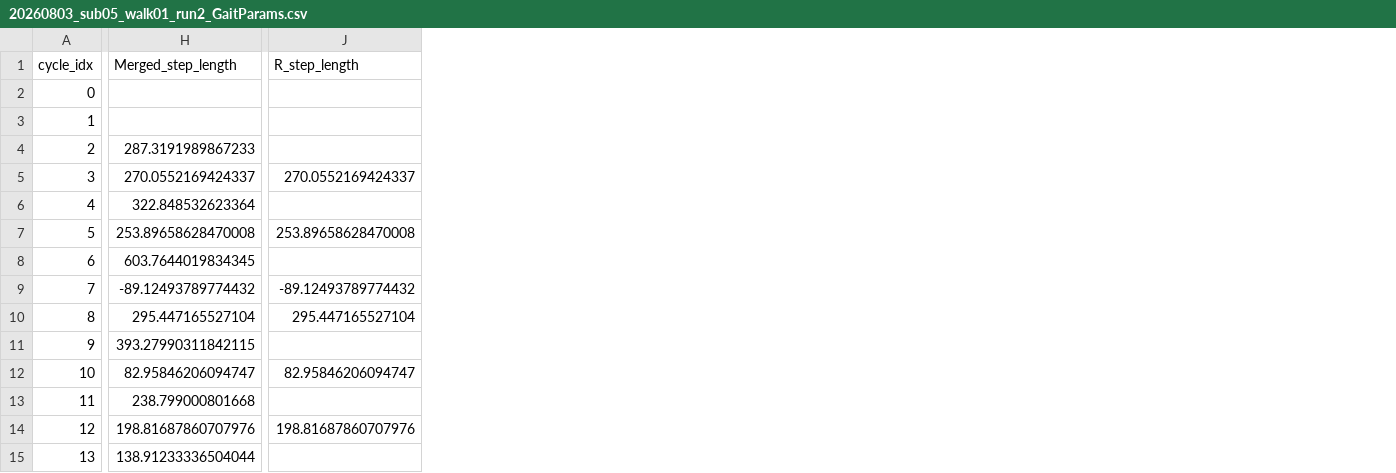
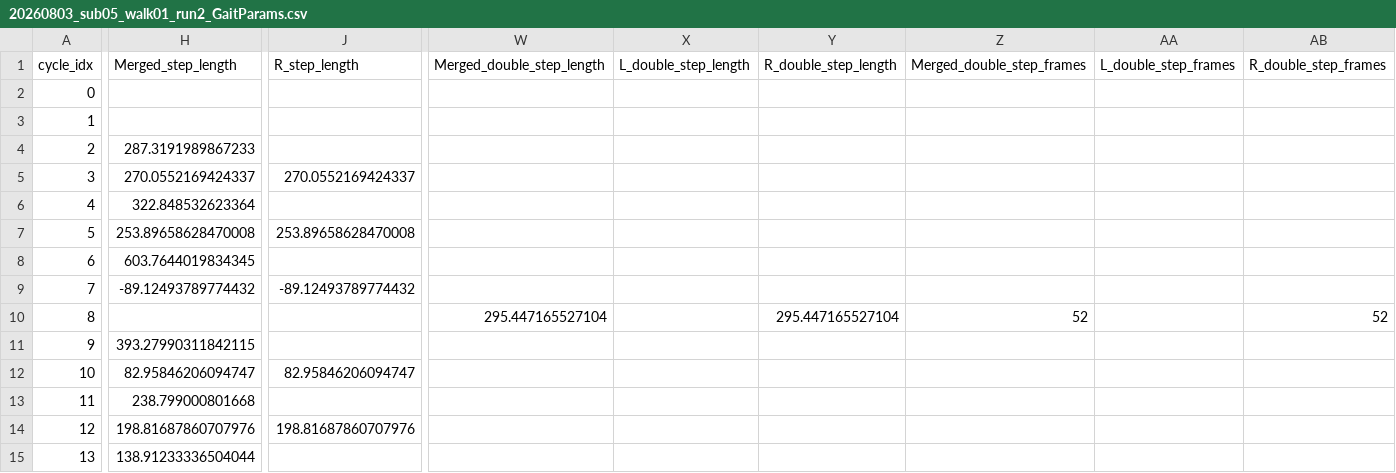
Before and after one commit to ZeroNate404/Gait_Analysis, a CSV file: data/GaitParams/vicon/20260803/20260803_sub05_walk01_run2_GaitParams.csv, drawn as a sheet; only a part is shown, gaps mark what is left out; the diff covers the shown part only; the diff names each change by its address in the sheet, - before the commit and + after, or states it on an @@ line.

```diff
--- a/data/GaitParams/vicon/20260803/20260803_sub05_walk01_run2_GaitParams.csv
+++ b/data/GaitParams/vicon/20260803/20260803_sub05_walk01_run2_GaitParams.csv
+column W (Merged_double_step_length), row 10: 295.447165527104
+column X (L_double_step_length), empty
+column Y (R_double_step_length), row 10: 295.447165527104
+column Z (Merged_double_step_frames), row 10: 52
+column AA (L_double_step_frames), empty
+column AB (R_double_step_frames), row 10: 52
-H10 (Merged_step_length): 295.447165527104
+H10 (Merged_step_length): (empty)
-J10 (R_step_length): 295.447165527104
+J10 (R_step_length): (empty)
```
Also changed, not shown: 12 edited cells elsewhere in this file, data/GaitParams/vicon/20260803/20260803_sub05_walk01_run1_GaitParams.csv, data/GaitParams/vicon/20260803/20260803_sub05_walk01_run4_GaitParams.csv, 13 other files.
